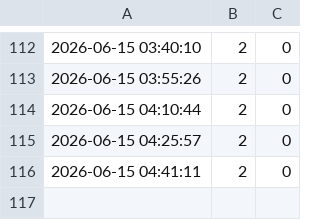
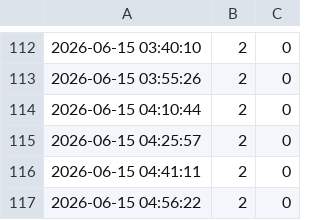
Before and after one commit to flipp97/Tracker_public, a CSV file: vitalisstrasse.csv, drawn as a sheet; only a part is shown, gaps mark what is left out.

```diff
--- a/vitalisstrasse.csv
+++ b/vitalisstrasse.csv
@@ -116 +116,2 @@
 2026-06-15 04:41:11,2,0
+2026-06-15 04:56:22,2,0
```
Also changed, not shown: dansweiler_weg.csv.
